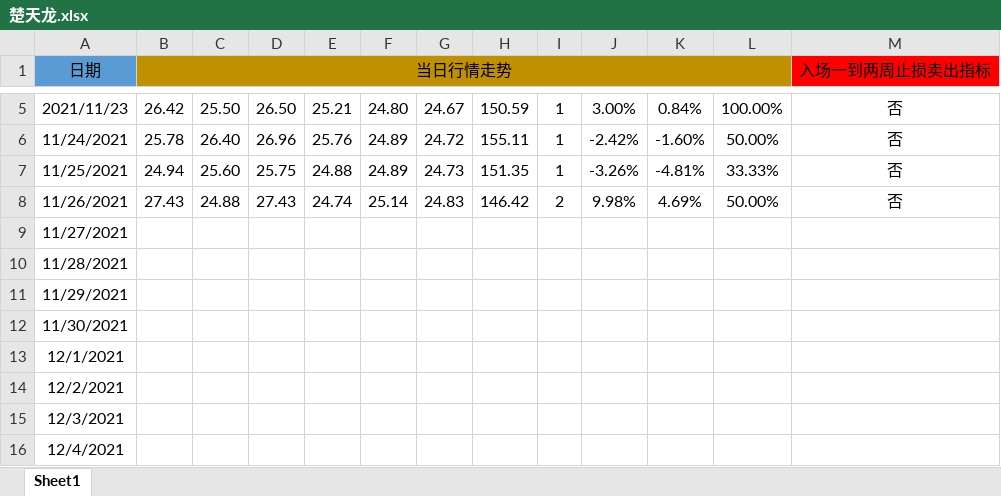
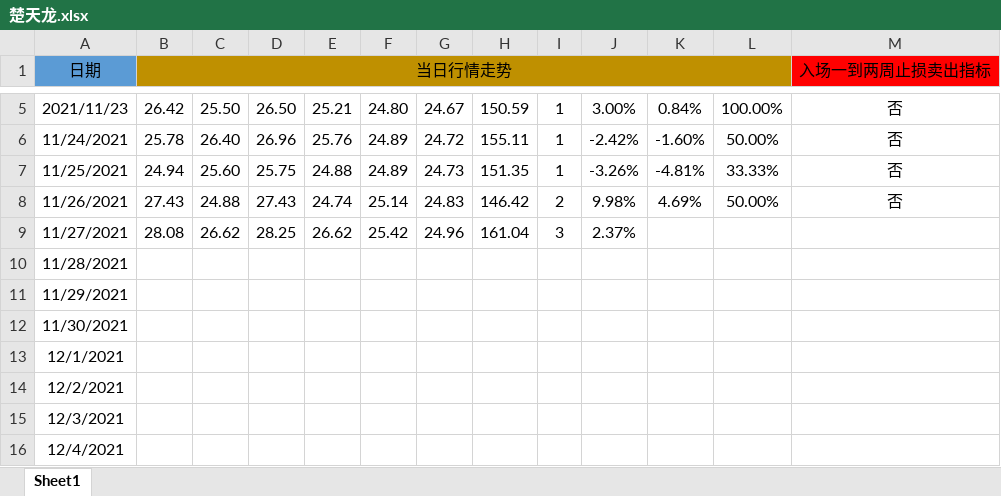
Before and after one commit to leaves-27/life, an Excel workbook: 我的创作/股票/技术投资/SEAP交易系统/交易运行状态/楚天龙.xlsx, sheet Sheet1, drawn as a sheet; only a part is shown, gaps mark what is left out; values as stored, in another font and other column widths than the file's, no borders; the diff names each change by its address in the sheet, - before the commit and + after, or states it on an @@ line.

Commit message:
11

```diff
--- a/我的创作/股票/技术投资/SEAP交易系统/交易运行状态/楚天龙.xlsx (sheet Sheet1)
+++ b/我的创作/股票/技术投资/SEAP交易系统/交易运行状态/楚天龙.xlsx (sheet Sheet1)
-B9 (当日行情走势): (empty)
+B9 (当日行情走势): 28.08
-C9: (empty)
+C9: 26.62
-D9: (empty)
+D9: 28.25
-E9: (empty)
+E9: 26.62
-F9: (empty)
+F9: 25.42
-G9: (empty)
+G9: 24.96
-H9: (empty)
+H9: 161.04
-I9: (empty)
+I9: 3
-J9: (empty)
+J9: 2.37%
```
